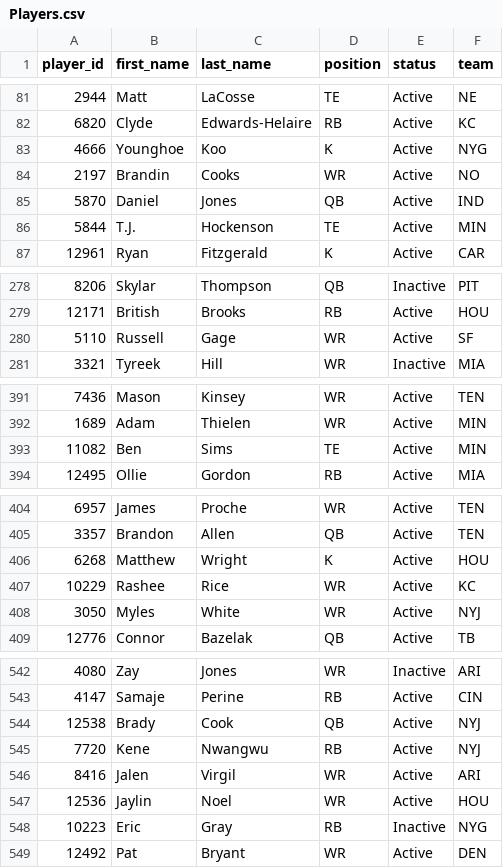
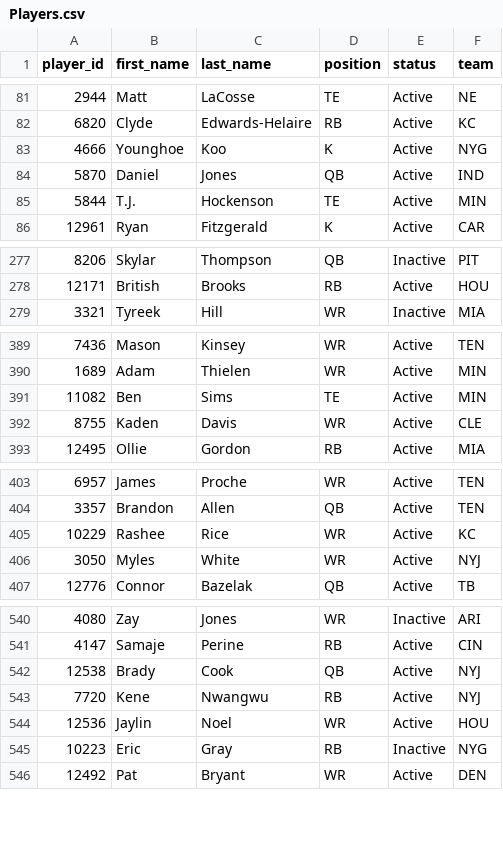
Before and after one commit to wrightc214-PBI/NCAA180-Sleeper, a CSV file: data/Players.csv, drawn as a sheet; only a part is shown, gaps mark what is left out; removed rows and columns are numbered as before the commit, all else as after; the diff covers the shown part only; the diff names each change by its address in the sheet, - before the commit and + after, or states it on an @@ line.

```diff
--- a/data/Players.csv
+++ b/data/Players.csv
-row 84: 2197 | Brandin | Cooks | WR | Active | NO
-row 280: 5110 | Russell | Gage | WR | Active | SF
+row 392: 8755 | Kaden | Davis | WR | Active | CLE
-row 406: 6268 | Matthew | Wright | K | Active | HOU
-row 546: 8416 | Jalen | Virgil | WR | Active | ARI
```
Also changed, not shown: 1 added row and 1 edited cell elsewhere in this file, data/Rosters_Current.csv, 3 other files.
